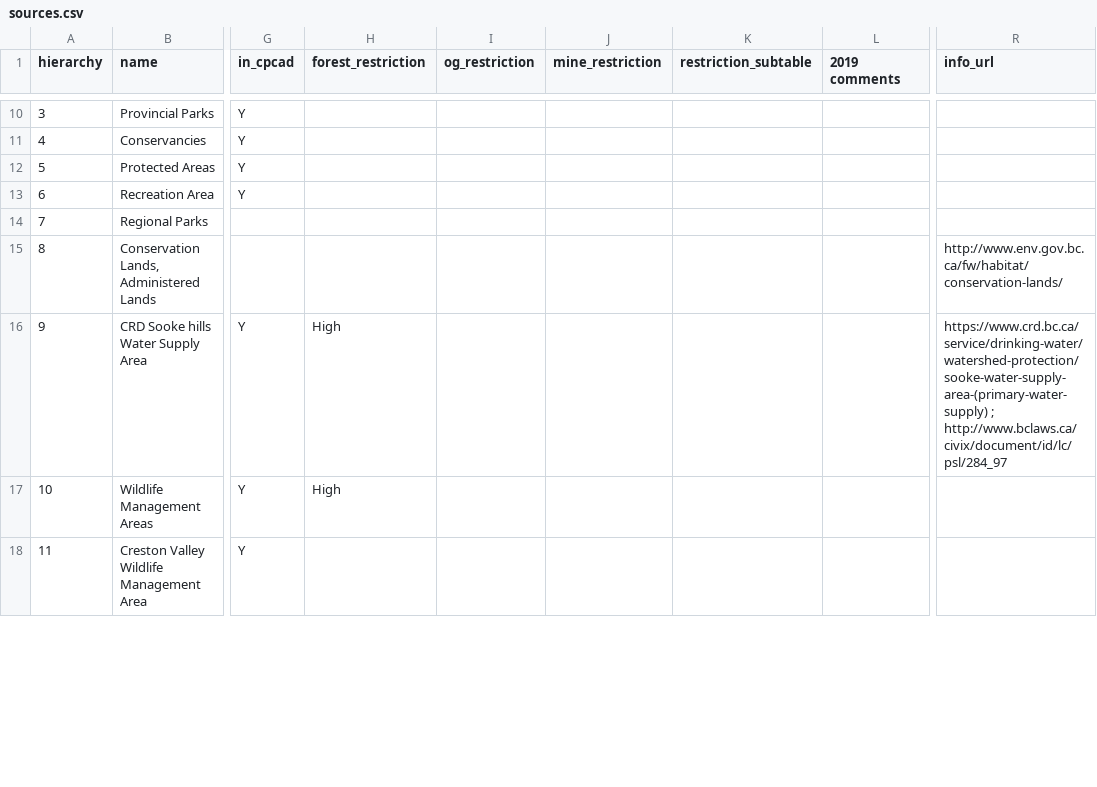
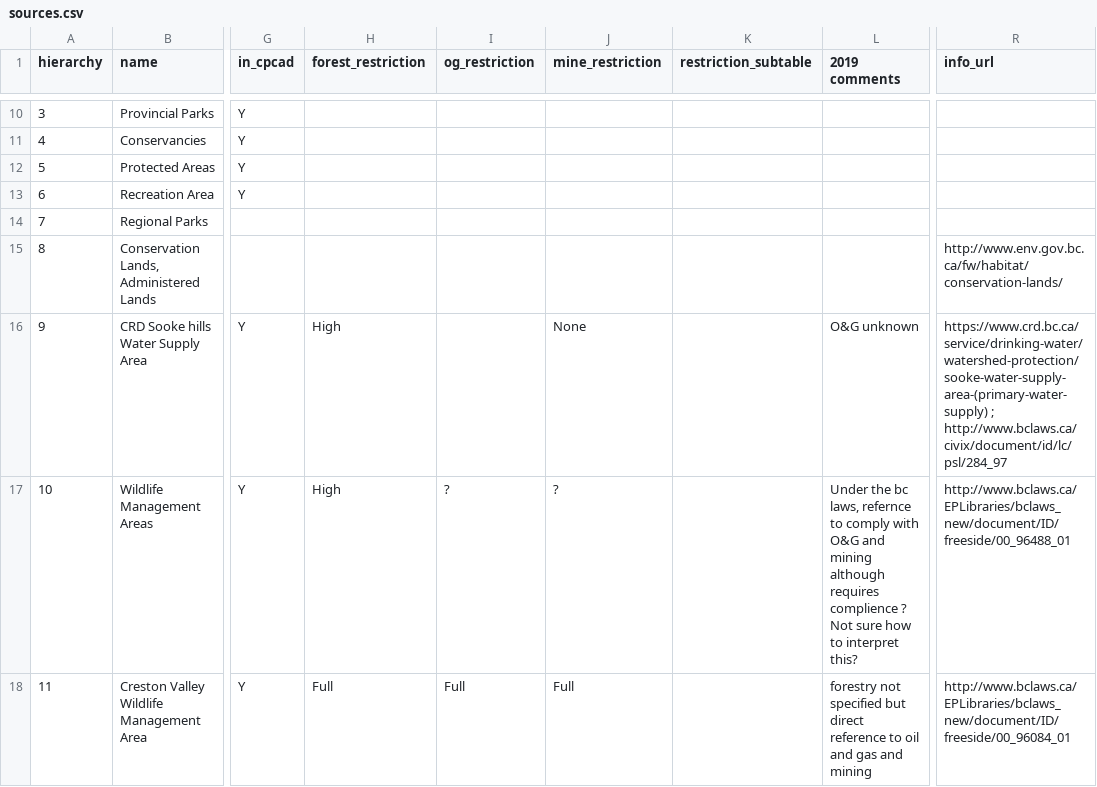
Before and after one commit to bcgov/land-designations-indicator, a CSV file: data-raw/sources.csv, drawn as a sheet; only a part is shown, gaps mark what is left out; the diff covers the shown part only; the diff names each change by its address in the sheet, - before the commit and + after, or states it on an @@ line.

```diff
--- a/data-raw/sources.csv
+++ b/data-raw/sources.csv
-J16 (mine_restriction): (empty)
+J16 (mine_restriction): None
-L16 (2019 comments): (empty)
+L16 (2019 comments): O&G unknown
-I17 (og_restriction): (empty)
+I17 (og_restriction): ?
-J17 (mine_restriction): (empty)
+J17 (mine_restriction): ?
-L17 (2019 comments): (empty)
+L17 (2019 comments): Under the bc laws, refernce to comply with O&G and mining although requires complience ? Not sure how to interpret this?
-R17 (info_url): (empty)
+R17 (info_url): http://www.bclaws.ca/EPLibraries/bclaws_new/document/ID/freeside/00_96488_01
-H18 (forest_restriction): (empty)
+H18 (forest_restriction): Full
-I18 (og_restriction): (empty)
+I18 (og_restriction): Full
-J18 (mine_restriction): (empty)
+J18 (mine_restriction): Full
-L18 (2019 comments): (empty)
+L18 (2019 comments): forestry not specified but direct reference to oil and gas and mining
-R18 (info_url): (empty)
+R18 (info_url): http://www.bclaws.ca/EPLibraries/bclaws_new/document/ID/freeside/00_96084_01
```
Also changed, not shown: 11 edited cells elsewhere in this file.
